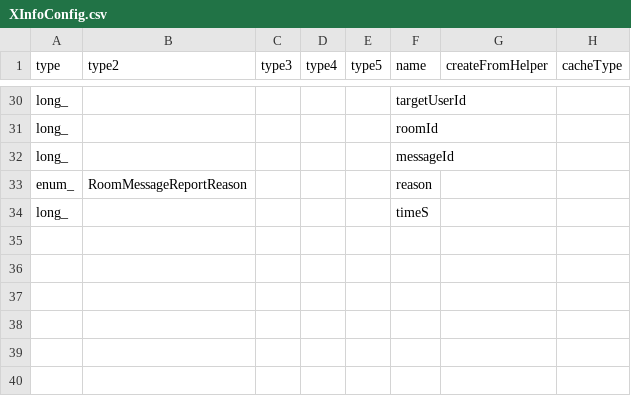
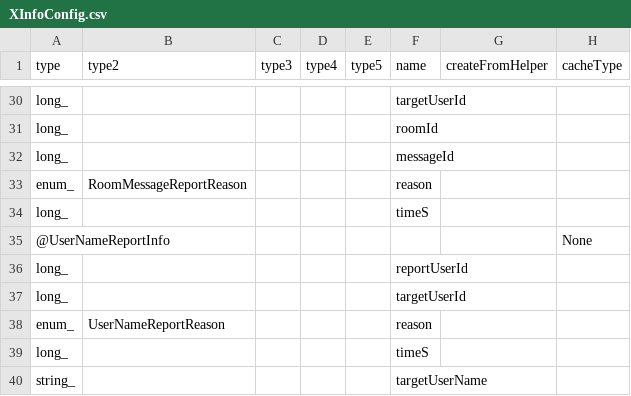
Before and after one commit to qcwgithub/server_f, a CSV file: CodeGen/XInfoConfig.csv, drawn as a sheet; only a part is shown, gaps mark what is left out; the diff names each change by its address in the sheet, - before the commit and + after, or states it on an @@ line.

Commit message:
report user name

```diff
--- a/CodeGen/XInfoConfig.csv
+++ b/CodeGen/XInfoConfig.csv
+row 35: @UserNameReportInfo |  |  |  |  |  |  | None
+row 36: long_ |  |  |  |  | reportUserId
+row 37: long_ |  |  |  |  | targetUserId
+row 38: enum_ | UserNameReportReason |  |  |  | reason
+row 39: long_ |  |  |  |  | timeS
+row 40: string_ |  |  |  |  | targetUserName
```
Also changed, not shown: CodeGen/MessageTypeConfig.csv, CodeGen/ServerDataConfig.csv, 17 other files.
